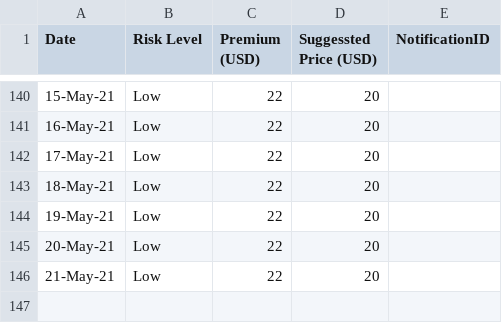
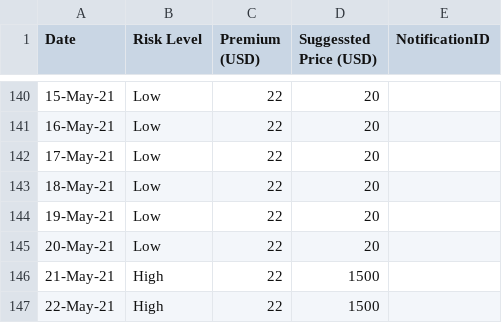
Before and after one commit to earling/it-north, a CSV file: it-north-2021-pricing.csv, drawn as a sheet; only a part is shown, gaps mark what is left out.

Commit message:
22-May-21,High,22,1500,

```diff
--- a/it-north-2021-pricing.csv
+++ b/it-north-2021-pricing.csv
@@ -145,2 +145,3 @@
 20-May-21,Low,22,20,
-21-May-21,Low,22,20,
+21-May-21,High,22,1500,
+22-May-21,High,22,1500,
```
